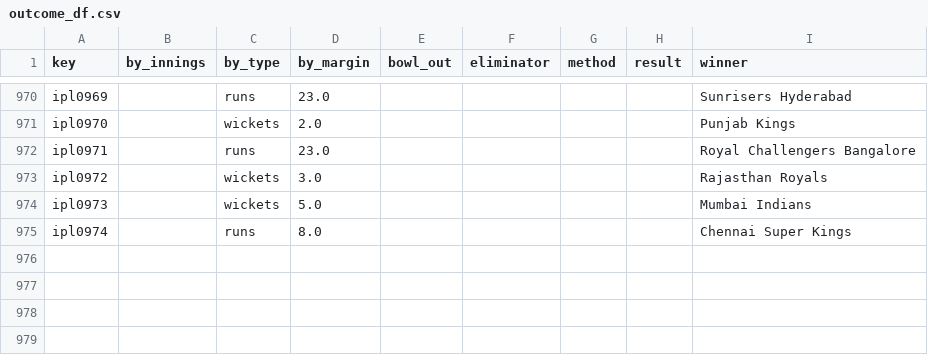
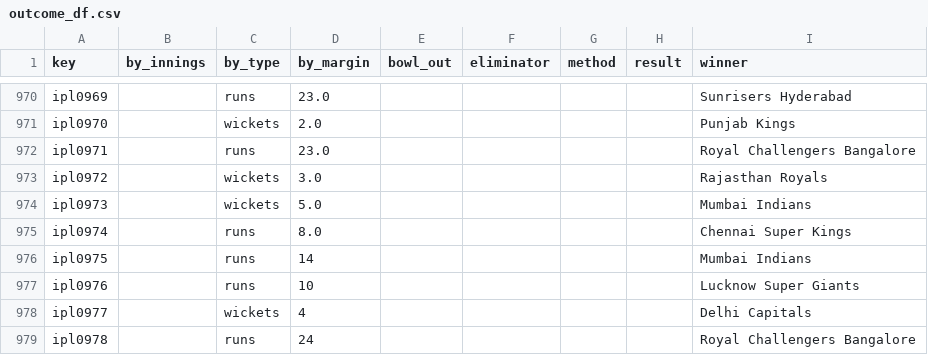
Before and after one commit to sawlachintan/cricket_data, a CSV file: ipl_data/outcome_df.csv, drawn as a sheet; only a part is shown, gaps mark what is left out; the diff names each change by its address in the sheet, - before the commit and + after, or states it on an @@ line.

```diff
--- a/ipl_data/outcome_df.csv
+++ b/ipl_data/outcome_df.csv
+row 976: ipl0975 |  | runs | 14 |  |  |  |  | Mumbai Indians
+row 977: ipl0976 |  | runs | 10 |  |  |  |  | Lucknow Super Giants
+row 978: ipl0977 |  | wickets | 4 |  |  |  |  | Delhi Capitals
+row 979: ipl0978 |  | runs | 24 |  |  |  |  | Royal Challengers Bangalore
```
Also changed, not shown: ipl_data/info_df.csv, ipl_data/team_df.csv, 14 other files.
